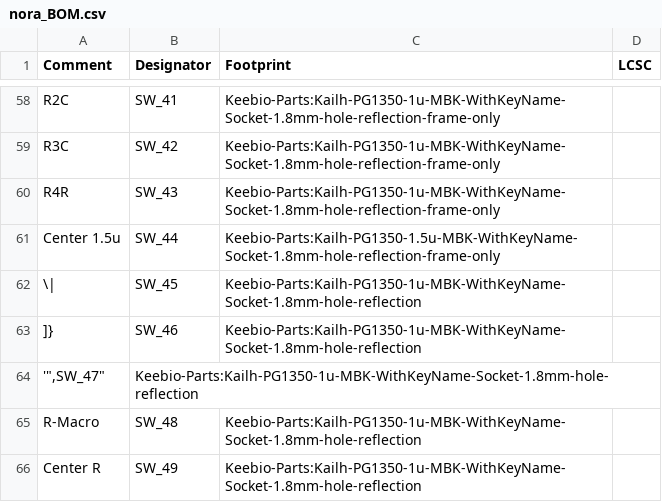
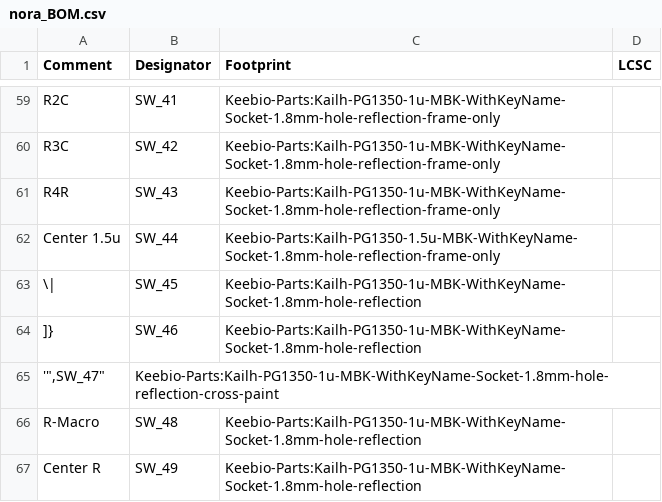
Before and after one commit to jpskenn/Nora, a CSV file: PCB_FW/nora_BOM.csv, drawn as a sheet; only a part is shown, gaps mark what is left out; the diff covers the shown part only.

```diff
--- a/PCB_FW/nora_BOM.csv
+++ b/PCB_FW/nora_BOM.csv
@@ -64 +65 @@ Center 1.5u,SW_44,Keebio-Parts:Kailh-PG1350-1.5u-MBK-WithKeyName-Socket-1.8mm-ho
-"'"",SW_47""",Keebio-Parts:Kailh-PG1350-1u-MBK-WithKeyName-Socket-1.8mm-hole-reflection,,
+"'"","SW_47","Keebio-Parts:Kailh-PG1350-1u-MBK-WithKeyName-Socket-1.8mm-hole-reflection-cross-paint",""
```
Also changed, not shown: 1 added row and 9 edited cells elsewhere in this file, 8 other files.
